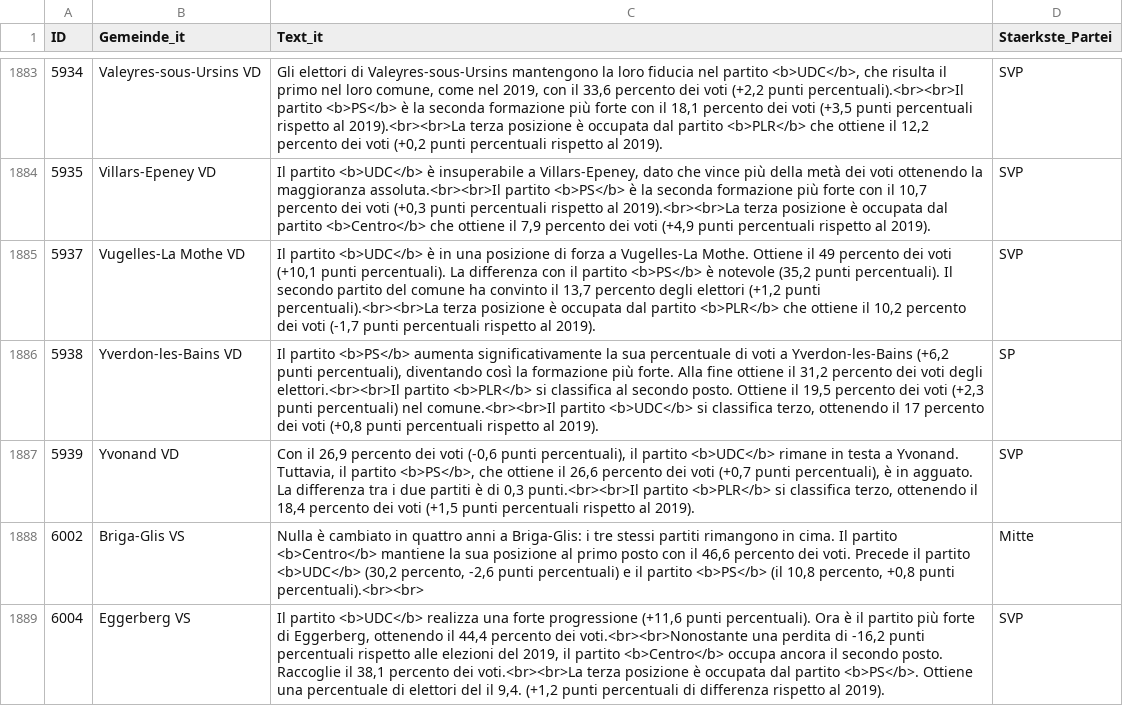
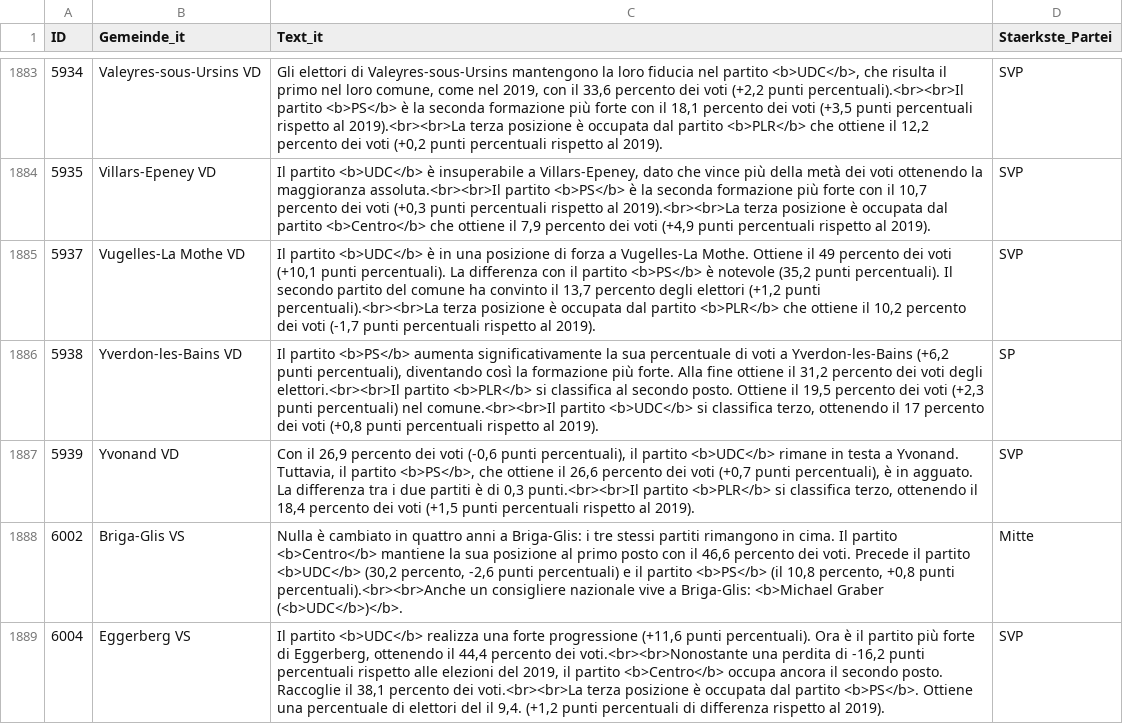
Before and after one commit to awp-finanznachrichten/sda_eidgenoessische_wahlen_datafeed, a CSV file: Output/nationalrat_ergebnisse_gemeinden_urlena_it.csv, drawn as a sheet; only a part is shown, gaps mark what is left out; the diff covers the shown part only.

```diff
--- a/Output/nationalrat_ergebnisse_gemeinden_urlena_it.csv
+++ b/Output/nationalrat_ergebnisse_gemeinden_urlena_it.csv
@@ -1887,3 +1887,3 @@
 5939,"Yvonand VD","Con il 26,9 percento dei voti (-0,6 punti percentuali), il partito <b>UDC</b> rimane in testa a Yvonand. Tuttavia, il partito <b>PS</b>, che ottiene il 26,6 percento dei voti (+0,7 punti percentuali), è in agguato. La differenza tra i due partiti è di 0,3 punti.<br><br>Il partito <b>PLR</b> si classifica terzo, ottenendo il 18,4 percento dei voti (+1,5 punti percentuali rispetto al 2019).","SVP"
-6002,"Briga-Glis VS","Nulla è cambiato in quattro anni a Briga-Glis: i tre stessi partiti rimangono in cima. Il partito <b>Centro</b> mantiene la sua posizione al primo posto con il 46,6 percento dei voti. Precede il partito <b>UDC</b> (30,2 percento, -2,6 punti percentuali) e il partito <b>PS</b> (il 10,8 percento, +0,8 punti percentuali).<br><br>","Mitte"
+6002,"Briga-Glis VS","Nulla è cambiato in quattro anni a Briga-Glis: i tre stessi partiti rimangono in cima. Il partito <b>Centro</b> mantiene la sua posizione al primo posto con il 46,6 percento dei voti. Precede il partito <b>UDC</b> (30,2 percento, -2,6 punti percentuali) e il partito <b>PS</b> (il 10,8 percento, +0,8 punti percentuali).<br><br>Anche un consigliere nazionale vive a Briga-Glis: <b>Michael Graber (<b>UDC</b>)</b>.","Mitte"
 6004,"Eggerberg VS","Il partito <b>UDC</b> realizza una forte progressione (+11,6 punti percentuali). Ora è il partito più forte di Eggerberg, ottenendo il 44,4 percento dei voti.<br><br>Nonostante una perdita di -16,2 punti percentuali rispetto alle elezioni del 2019, il partito <b>Centro</b> occupa ancora il secondo posto. Raccoglie il 38,1 percento dei voti.<br><br>La terza posizione è occupata dal partito <b>PS</b>. Ottiene una percentuale di elettori del il 9,4. (+1,2 punti percentuali di differenza rispetto al 2019).","SVP"
```
Also changed, not shown: 24 edited cells elsewhere in this file, Output/nationalrat_ergebnisse_gemeinden_urlena_de.csv, Output/nationalrat_ergebnisse_gemeinden_urlena_fr.csv, 6 other files.
